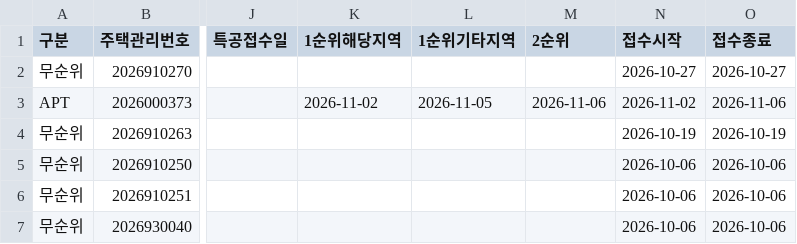
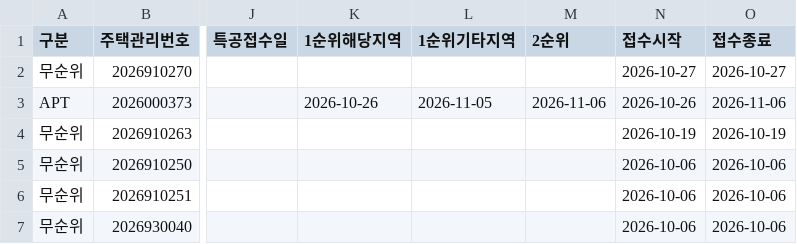
Before and after one commit to mookyol/seoul-apt, a CSV file: data/subscription.csv, drawn as a sheet; only a part is shown, gaps mark what is left out; the diff names each change by its address in the sheet, - before the commit and + after, or states it on an @@ line.

```diff
--- a/data/subscription.csv
+++ b/data/subscription.csv
-K3 (1순위해당지역): 2026-11-02
+K3 (1순위해당지역): 2026-10-26
-N3 (접수시작): 2026-11-02
+N3 (접수시작): 2026-10-26
```
Also changed, not shown: data/trades/202608.csv, data/trades/202609.csv, 5 other files.
